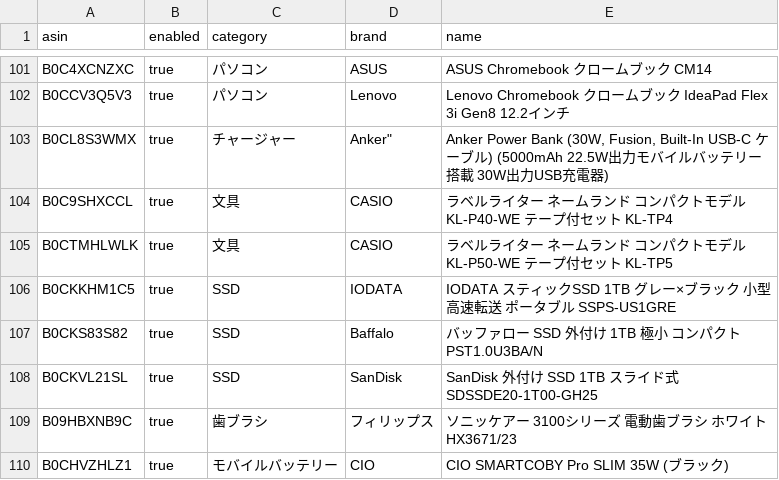
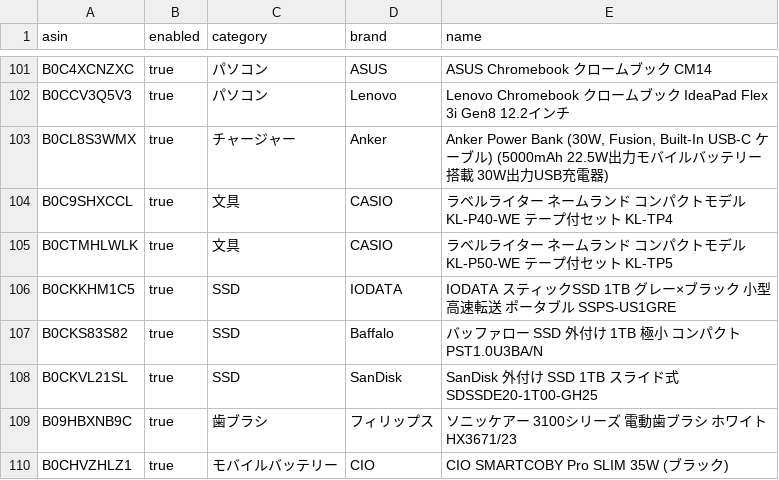
Before and after one commit to yteraoka/amazon-price-watcher, a CSV file: evidence/sources/local/items.csv, drawn as a sheet; only a part is shown, gaps mark what is left out.

Commit message:
Fix formatting issue in items.csv

```diff
--- a/evidence/sources/local/items.csv
+++ b/evidence/sources/local/items.csv
@@ -102,3 +102,3 @@
 "B0CCV3Q5V3","true","パソコン","Lenovo","Lenovo Chromebook クロームブック IdeaPad Flex 3i Gen8 12.2インチ"
-"B0CL8S3WMX","true","チャージャー",Anker","Anker Power Bank (30W, Fusion, Built-In USB-C ケーブル) (5000mAh 22.5W出力モバイルバッテリー搭載 30W出力USB充電器)"
+"B0CL8S3WMX","true","チャージャー","Anker","Anker Power Bank (30W, Fusion, Built-In USB-C ケーブル) (5000mAh 22.5W出力モバイルバッテリー搭載 30W出力USB充電器)"
 "B0C9SHXCCL","true","文具","CASIO","ラベルライター ネームランド コンパクトモデル KL-P40-WE テープ付セット KL-TP4"
```
